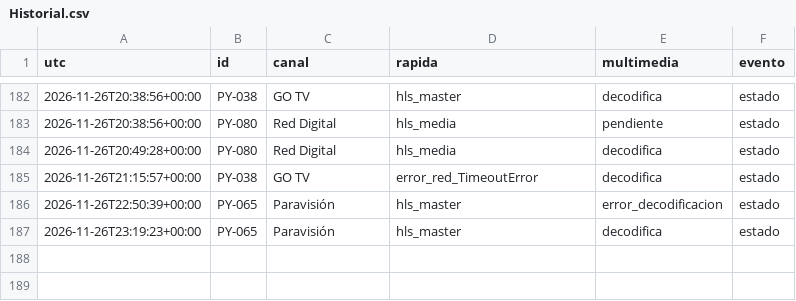
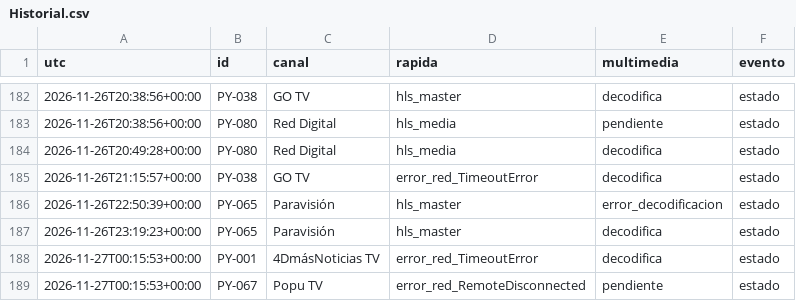
Before and after one commit to arevalosfermin560-pixel/Mi-IPTV, a CSV file: Historial.csv, drawn as a sheet; only a part is shown, gaps mark what is left out; the diff names each change by its address in the sheet, - before the commit and + after, or states it on an @@ line.

```diff
--- a/Historial.csv
+++ b/Historial.csv
+row 188: 2026-11-27T00:15:53+00:00 | PY-001 | 4DmásNoticias TV | error_red_TimeoutError | decodifica | estado
+row 189: 2026-11-27T00:15:53+00:00 | PY-067 | Popu TV | error_red_RemoteDisconnected | pendiente | estado
```
Also changed, not shown: Estado.csv, 1 other file.
